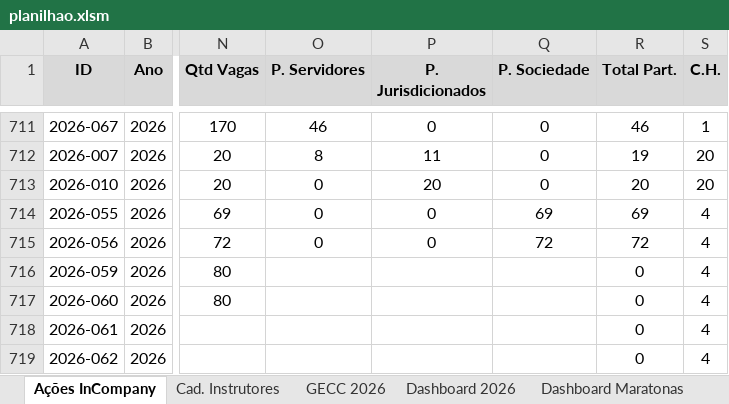
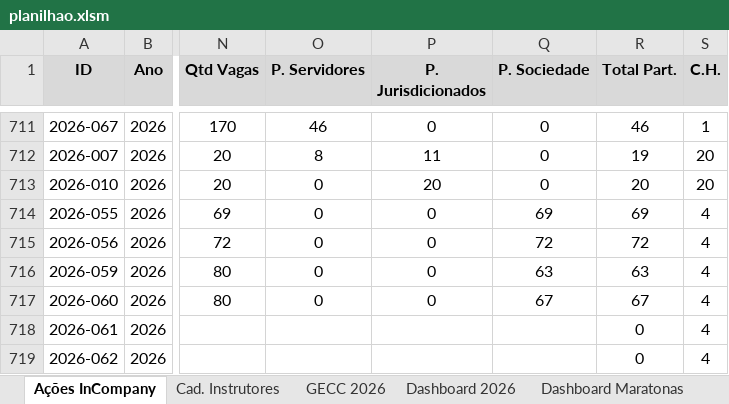
Before and after one commit to silvionascimentobh-lab/SAED-Dashboard, an Excel workbook: planilhao.xlsm, sheet Ações InCompany, drawn as a sheet; only a part is shown, gaps mark what is left out; values as stored, in another font and other column widths than the file's, no borders; conditional formats and table styles not drawn; the diff names each change by its address in the sheet, - before the commit and + after, or states it on an @@ line.

Commit message:
Atualização automática via Power Automate

```diff
--- a/planilhao.xlsm (sheet Ações InCompany)
+++ b/planilhao.xlsm (sheet Ações InCompany)
-O716:O717 (P. Servidores): (empty)
+O716:O717 (P. Servidores): 0
-P716:P717 (P. Jurisdicionados): (empty)
+P716:P717 (P. Jurisdicionados): 0
-Q716 (P. Sociedade): (empty)
+Q716 (P. Sociedade): 63
-R716 (Total Part.): 0
+R716 (Total Part.): 63
-Q717 (P. Sociedade): (empty)
+Q717 (P. Sociedade): 67
-R717 (Total Part.): 0
+R717 (Total Part.): 67
```
Also changed, not shown: sheet Dashboard 2026, charts or pictures.
